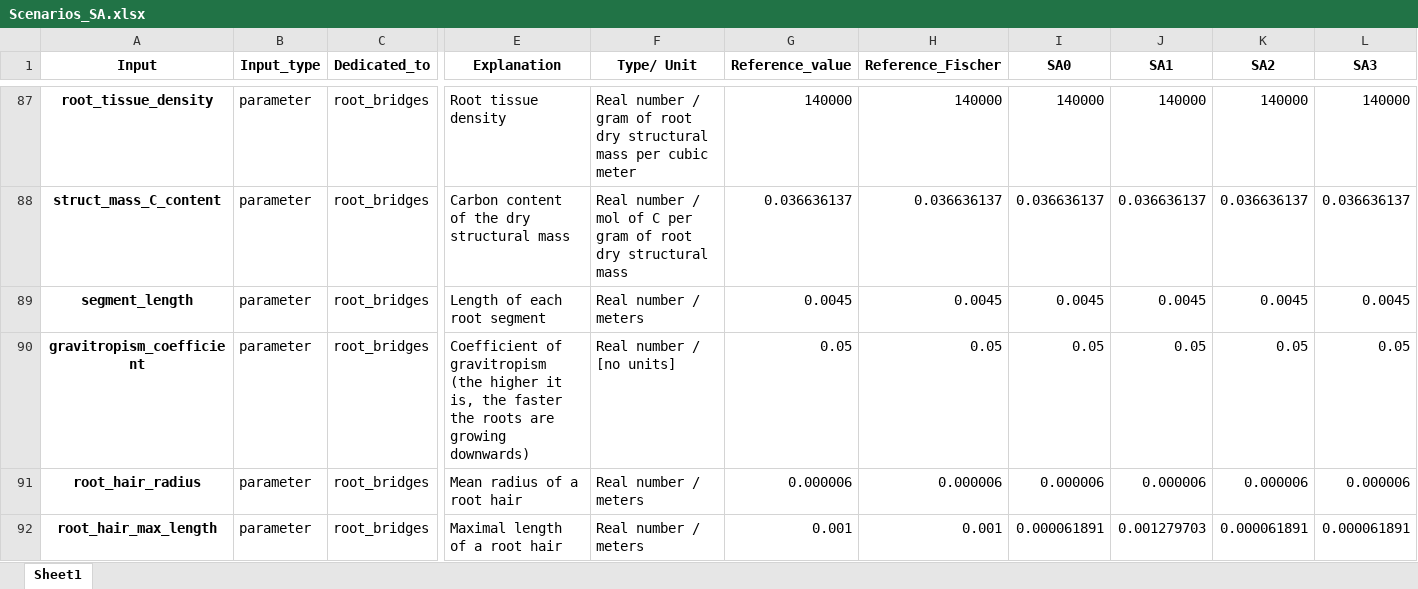
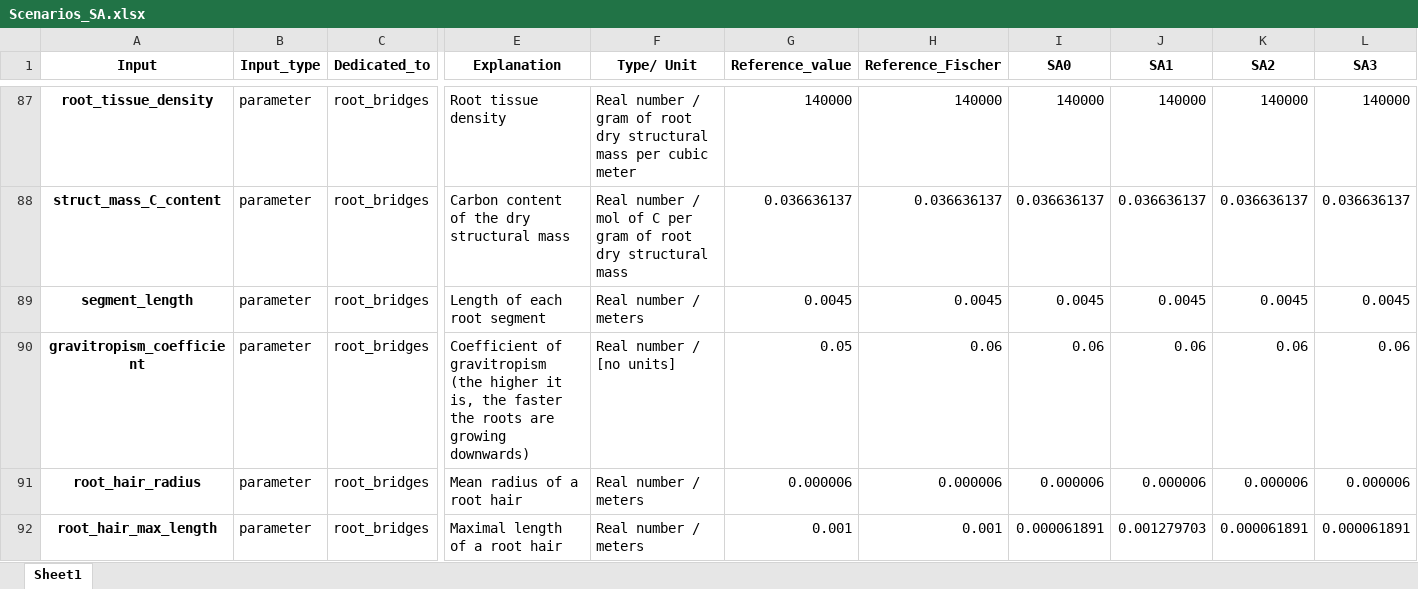
Before and after one commit to pradal/Root_BRIDGES, an Excel workbook: simulations/inputs/Scenarios_SA.xlsx, sheet Sheet1, drawn as a sheet; only a part is shown, gaps mark what is left out; values as stored, in another font and other column widths than the file's, no borders; removed rows and columns are numbered as before the commit, all else as after; rows hold the shown columns only; the diff names each change by its address in the sheet, - before the commit and + after, or states it on an @@ line.

```diff
--- a/simulations/inputs/Scenarios_SA.xlsx (sheet Sheet1)
+++ b/simulations/inputs/Scenarios_SA.xlsx (sheet Sheet1)
-row 90: gravitropism_coefficient | parameter | root_bridges | Coefficient of gravitropism (the higher it is, the faster the roots are growing downwards) | Real number / [no units] | 0.05 | 0.05 | 0.05 | 0.05 | 0.05 | 0.05
+row 90: gravitropism_coefficient | parameter | root_bridges | Coefficient of gravitropism (the higher it is, the faster the roots are growing downwards) | Real number / [no units] | 0.05 | 0.06 | 0.06 | 0.06 | 0.06 | 0.06
```
Also changed, not shown: simulations/inputs/Scenarios_24_05.xlsx, 6 other files.
